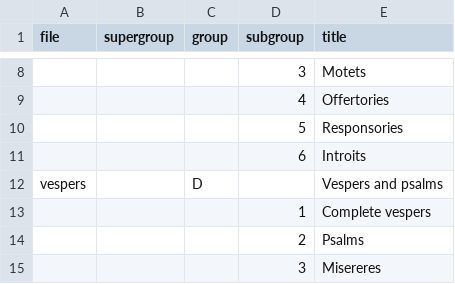
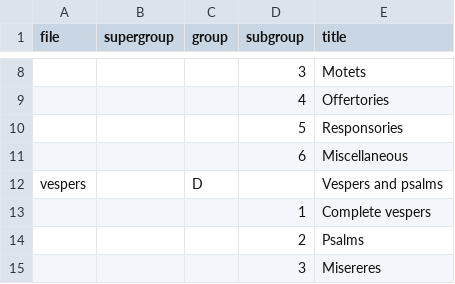
Before and after one commit to edition-esser-skala/tuma-catalogue-of-works, a CSV file: data/catalogue_overview.csv, drawn as a sheet; only a part is shown, gaps mark what is left out; the diff names each change by its address in the sheet, - before the commit and + after, or states it on an @@ line.

Commit message:
renames subgroup C.6 to "Miscellaneous"

```diff
--- a/data/catalogue_overview.csv
+++ b/data/catalogue_overview.csv
-E11 (title): Introits
+E11 (title): Miscellaneous
```
Also changed, not shown: 1 other file.
